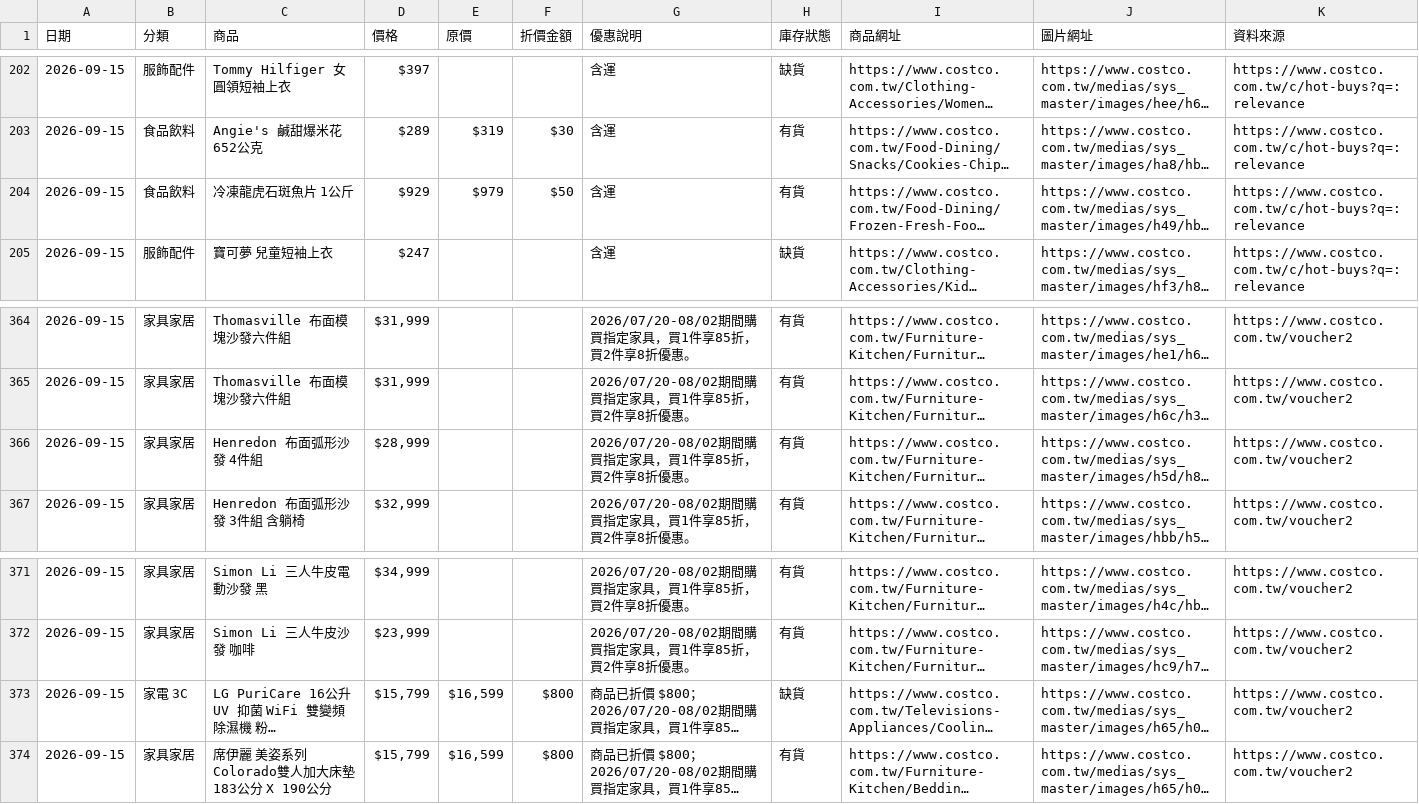
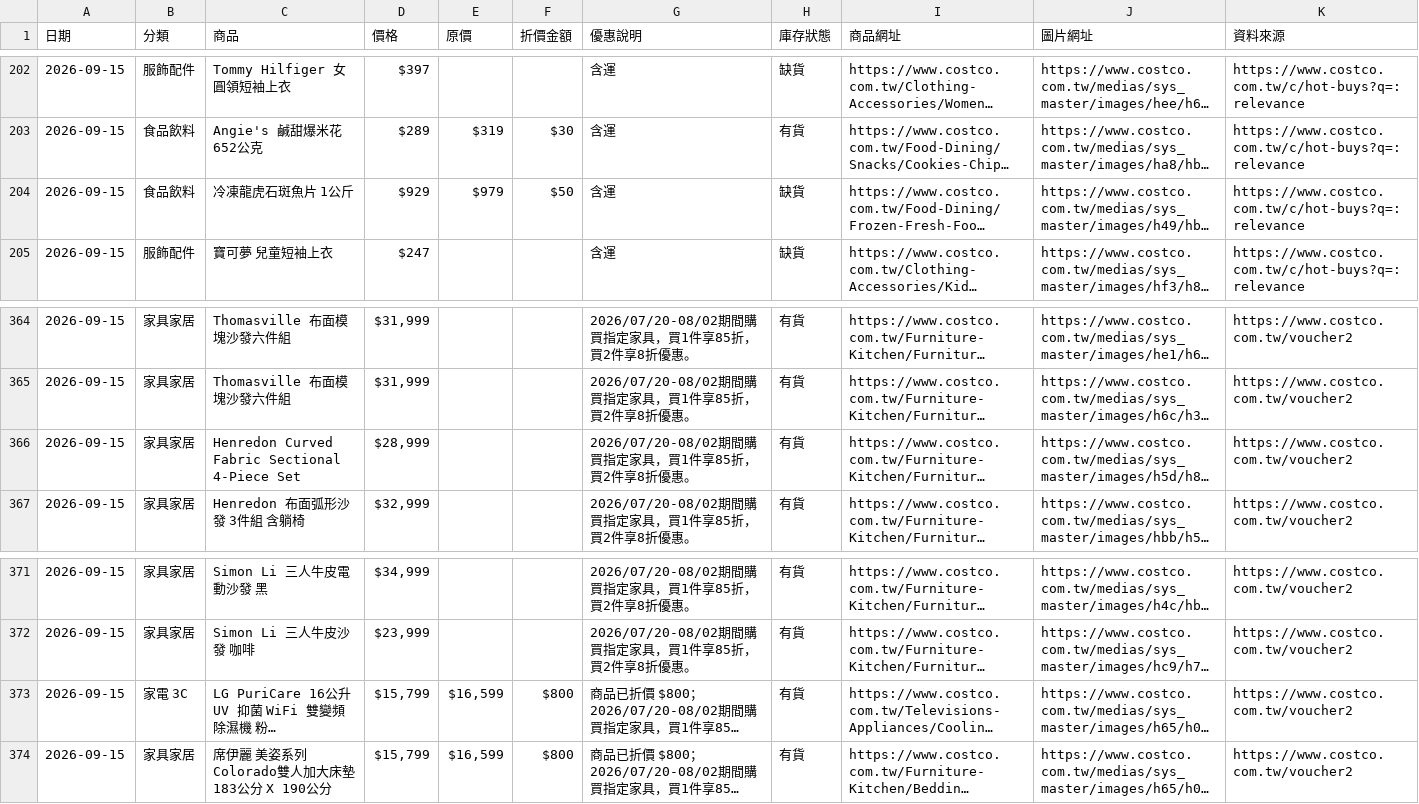
Before and after one commit to da199919-ux/costco-daily-deals, a CSV file: output/history/2026-09-15.csv, drawn as a sheet; only a part is shown, gaps mark what is left out; long unchanged cells end in …; the diff covers the shown part only; the diff names each change by its address in the sheet, - before the commit and + after, or states it on an @@ line.

```diff
--- a/output/history/2026-09-15.csv
+++ b/output/history/2026-09-15.csv
-H204 (庫存狀態): 有貨
+H204 (庫存狀態): 缺貨
-C366 (商品): Henredon 布面弧形沙發 4件組
+C366 (商品): Henredon Curved Fabric Sectional 4-Piece Set
-H373 (庫存狀態): 缺貨
+H373 (庫存狀態): 有貨
```
Also changed, not shown: 1 added row, 1 removed row and 8 edited cells elsewhere in this file, output/latest.csv, 4 other files.
